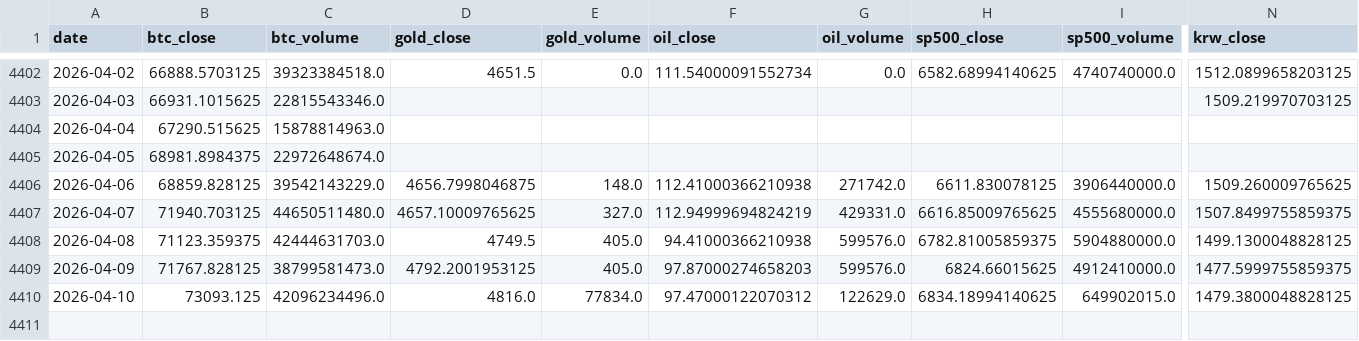
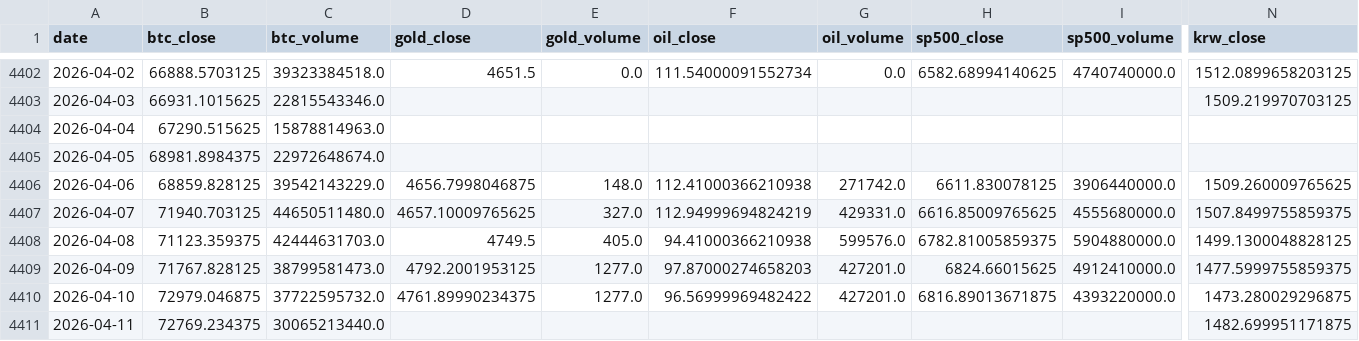
Before and after one commit to mooja4870-cyber/btc_forecast, a CSV file: data/raw/yfinance_data.csv, drawn as a sheet; only a part is shown, gaps mark what is left out; rows hold the shown columns only; the diff covers the shown part only; the diff names each change by its address in the sheet, - before the commit and + after, or states it on an @@ line.

```diff
--- a/data/raw/yfinance_data.csv
+++ b/data/raw/yfinance_data.csv
-E4409 (gold_volume): 405.0
+E4409 (gold_volume): 1277.0
-G4409 (oil_volume): 599576.0
+G4409 (oil_volume): 427201.0
-B4410 (btc_close): 73093.125
+B4410 (btc_close): 72979.046875
-C4410 (btc_volume): 42096234496.0
+C4410 (btc_volume): 37722595732.0
-D4410 (gold_close): 4816.0
+D4410 (gold_close): 4761.89990234375
-E4410 (gold_volume): 77834.0
+E4410 (gold_volume): 1277.0
-F4410 (oil_close): 97.47000122070312
+F4410 (oil_close): 96.56999969482422
-G4410 (oil_volume): 122629.0
+G4410 (oil_volume): 427201.0
-H4410 (sp500_close): 6834.18994140625
+H4410 (sp500_close): 6816.89013671875
-I4410 (sp500_volume): 649902015.0
+I4410 (sp500_volume): 4393220000.0
-N4410 (krw_close): 1479.3800048828125
+N4410 (krw_close): 1473.280029296875
+row 4411: 2026-04-11 | 72769.234375 | 30065213440.0 |  |  |  |  |  |  | 1482.699951171875
```
Also changed, not shown: 3 edited cells elsewhere in this file, data/logs/eval_log.csv, 41 other files.
